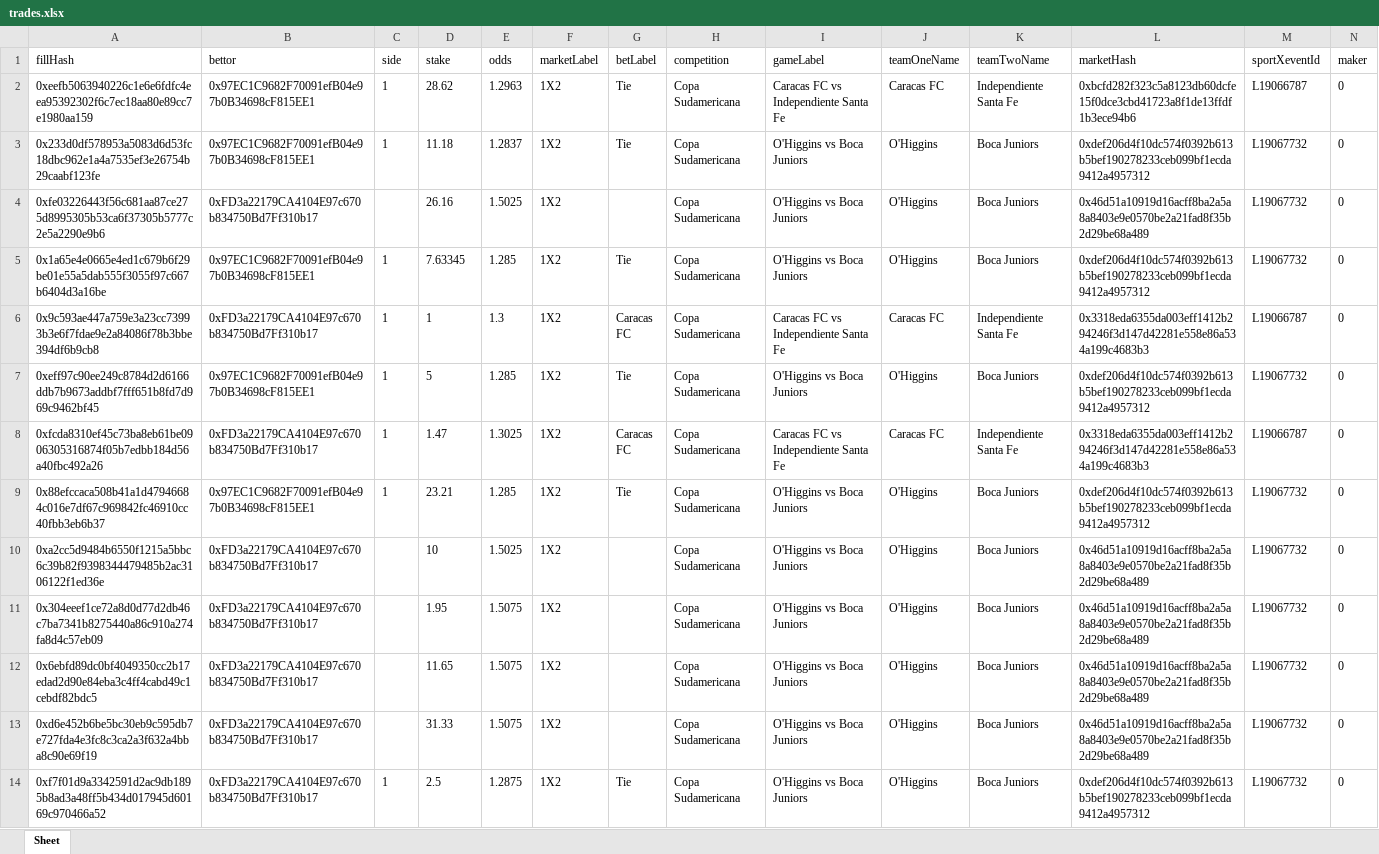
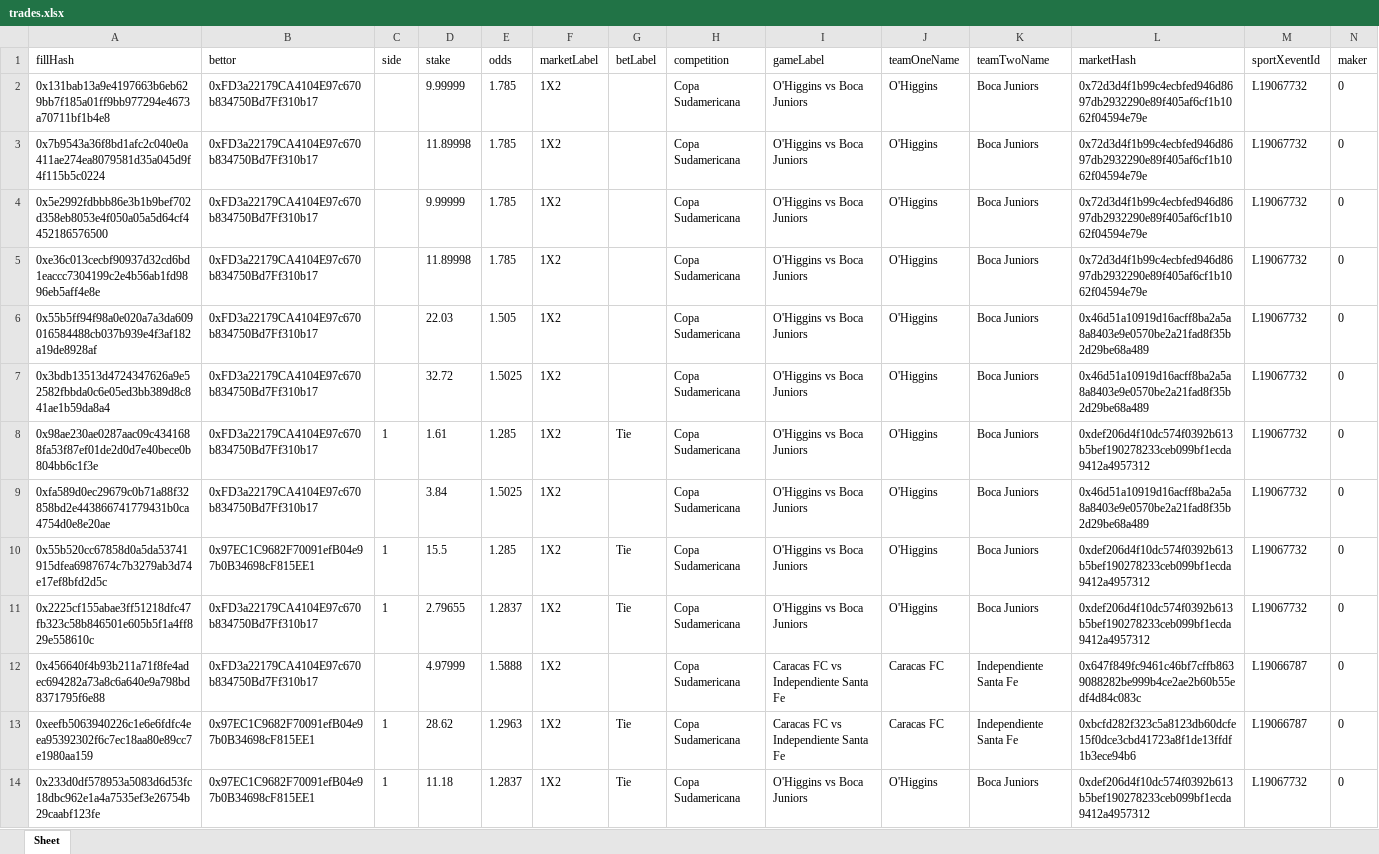
Before and after one commit to aimidas1/transactions_sxbet, an Excel workbook: data/sxbet/ligas/Copa Sudamericana/trades.xlsx, sheet Sheet, drawn as a sheet; only a part is shown; the shorter side is filled out with more unchanged rows; values as stored, in another font and other column widths than the file's, no borders; rows hold the shown columns only; the diff names each change by its address in the sheet, - before the commit and + after, or states it on an @@ line.

Commit message:
Update soccer trades 2026-07-30 16:03:17 UTC

```diff
--- a/data/sxbet/ligas/Copa Sudamericana/trades.xlsx (sheet Sheet)
+++ b/data/sxbet/ligas/Copa Sudamericana/trades.xlsx (sheet Sheet)
+row 2: 0x131bab13a9e4197663b6eb629bb7f185a01ff9bb977294e4673a70711bf1b4e8 | 0xFD3a22179CA4104E97c670b834750Bd7Ff310b17 |  | 9.99999 | 1.785 | 1X2 |  | Copa Sudamericana | O'Higgins vs Boca Juniors | O'Higgins | Boca Juniors | 0x72d3d4f1b99c4ecbfed946d8697db2932290e89f405af6cf1b1062f04594e79e | L19067732 | 0
+row 3: 0x7b9543a36f8bd1afc2c040e0a411ae274ea8079581d35a045d9f4f115b5c0224 | 0xFD3a22179CA4104E97c670b834750Bd7Ff310b17 |  | 11.89998 | 1.785 | 1X2 |  | Copa Sudamericana | O'Higgins vs Boca Juniors | O'Higgins | Boca Juniors | 0x72d3d4f1b99c4ecbfed946d8697db2932290e89f405af6cf1b1062f04594e79e | L19067732 | 0
+row 4: 0x5e2992fdbbb86e3b1b9bef702d358eb8053e4f050a05a5d64cf4452186576500 | 0xFD3a22179CA4104E97c670b834750Bd7Ff310b17 |  | 9.99999 | 1.785 | 1X2 |  | Copa Sudamericana | O'Higgins vs Boca Juniors | O'Higgins | Boca Juniors | 0x72d3d4f1b99c4ecbfed946d8697db2932290e89f405af6cf1b1062f04594e79e | L19067732 | 0
+row 5: 0xe36c013cecbf90937d32cd6bd1eaccc7304199c2e4b56ab1fd9896eb5aff4e8e | 0xFD3a22179CA4104E97c670b834750Bd7Ff310b17 |  | 11.89998 | 1.785 | 1X2 |  | Copa Sudamericana | O'Higgins vs Boca Juniors | O'Higgins | Boca Juniors | 0x72d3d4f1b99c4ecbfed946d8697db2932290e89f405af6cf1b1062f04594e79e | L19067732 | 0
+row 6: 0x55b5ff94f98a0e020a7a3da609016584488cb037b939e4f3af182a19de8928af | 0xFD3a22179CA4104E97c670b834750Bd7Ff310b17 |  | 22.03 | 1.505 | 1X2 |  | Copa Sudamericana | O'Higgins vs Boca Juniors | O'Higgins | Boca Juniors | 0x46d51a10919d16acff8ba2a5a8a8403e9e0570be2a21fad8f35b2d29be68a489 | L19067732 | 0
+row 7: 0x3bdb13513d4724347626a9e52582fbbda0c6e05ed3bb389d8c841ae1b59da8a4 | 0xFD3a22179CA4104E97c670b834750Bd7Ff310b17 |  | 32.72 | 1.5025 | 1X2 |  | Copa Sudamericana | O'Higgins vs Boca Juniors | O'Higgins | Boca Juniors | 0x46d51a10919d16acff8ba2a5a8a8403e9e0570be2a21fad8f35b2d29be68a489 | L19067732 | 0
+row 8: 0x98ae230ae0287aac09c4341688fa53f87ef01de2d0d7e40bece0b804bb6c1f3e | 0xFD3a22179CA4104E97c670b834750Bd7Ff310b17 | 1 | 1.61 | 1.285 | 1X2 | Tie | Copa Sudamericana | O'Higgins vs Boca Juniors | O'Higgins | Boca Juniors | 0xdef206d4f10dc574f0392b613b5bef190278233ceb099bf1ecda9412a4957312 | L19067732 | 0
+row 9: 0xfa589d0ec29679c0b71a88f32858bd2e443866741779431b0ca4754d0e8e20ae | 0xFD3a22179CA4104E97c670b834750Bd7Ff310b17 |  | 3.84 | 1.5025 | 1X2 |  | Copa Sudamericana | O'Higgins vs Boca Juniors | O'Higgins | Boca Juniors | 0x46d51a10919d16acff8ba2a5a8a8403e9e0570be2a21fad8f35b2d29be68a489 | L19067732 | 0
+row 10: 0x55b520cc67858d0a5da53741915dfea6987674c7b3279ab3d74e17ef8bfd2d5c | 0x97EC1C9682F70091efB04e97b0B34698cF815EE1 | 1 | 15.5 | 1.285 | 1X2 | Tie | Copa Sudamericana | O'Higgins vs Boca Juniors | O'Higgins | Boca Juniors | 0xdef206d4f10dc574f0392b613b5bef190278233ceb099bf1ecda9412a4957312 | L19067732 | 0
+row 11: 0x2225cf155abae3ff51218dfc47fb323c58b846501e605b5f1a4ff829e558610c | 0xFD3a22179CA4104E97c670b834750Bd7Ff310b17 | 1 | 2.79655 | 1.2837 | 1X2 | Tie | Copa Sudamericana | O'Higgins vs Boca Juniors | O'Higgins | Boca Juniors | 0xdef206d4f10dc574f0392b613b5bef190278233ceb099bf1ecda9412a4957312 | L19067732 | 0
+row 12: 0x456640f4b93b211a71f8fe4adec694282a73a8c6a640e9a798bd8371795f6e88 | 0xFD3a22179CA4104E97c670b834750Bd7Ff310b17 |  | 4.97999 | 1.5888 | 1X2 |  | Copa Sudamericana | Caracas FC vs Independiente Santa Fe | Caracas FC | Independiente Santa Fe | 0x647f849fc9461c46bf7cffb8639088282be999b4ce2ae2b60b55edf4d84c083c | L19066787 | 0
```
Also changed, not shown: data/sxbet/ligas/Campeonato Brasileiro/trades.xlsx, data/sxbet/ligas/Europa League_UEFA/trades.xlsx, 11 other files.
